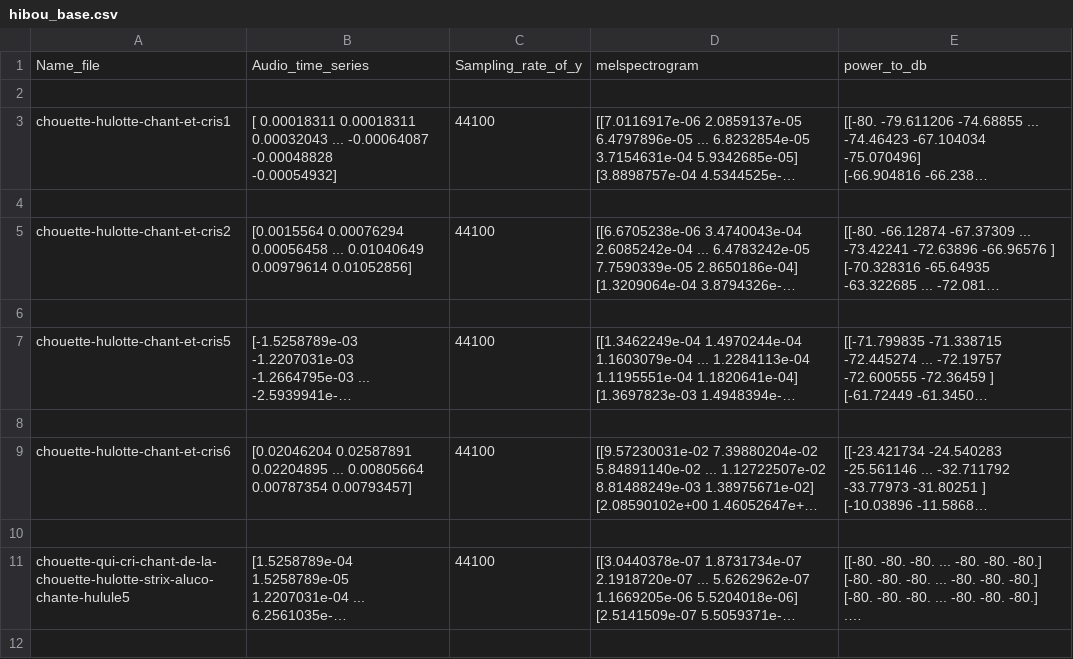
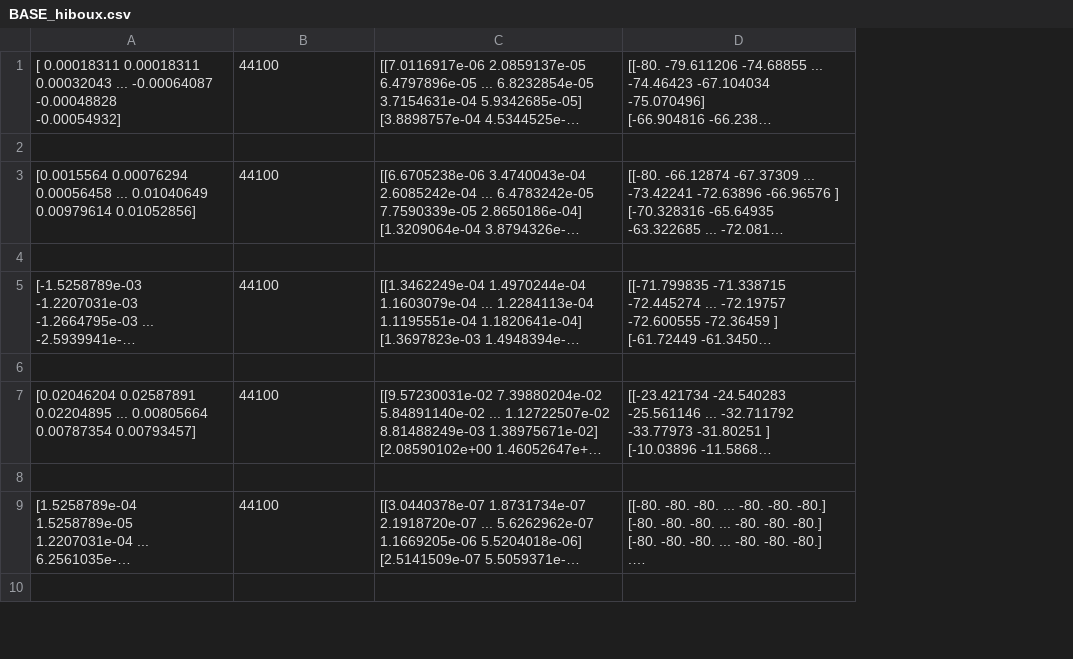
Before and after one commit to Alpagatosaur/Projet_BigData, a CSV file: Codes/BASE_hiboux.csv (was Codes/hibou_base.csv), drawn as a sheet; only a part is shown; long unchanged cells end in …; removed rows and columns are numbered as before the commit, all else as after; the diff names each change by its address in the sheet, - before the commit and + after, or states it on an @@ line.

```diff
--- a/Codes/hibou_base.csv
+++ b/Codes/BASE_hiboux.csv
-column A, rows 3-11: chouette-hulotte-chant-et-cris1 |  | chouette-hulotte-chant-et-cris2 |  | chouette-hulotte-chant-et-cris5 |  | chouette-hulotte-chant-et-cris6 |  | chouette-qui-cri-chant-de-la-chouette-hulotte-strix-aluco-chante-hulule5
-row 1: Name_file | Audio_time_series | Sampling_rate_of_y | melspectrogram | power_to_db
-row 2: (empty)
```
Also changed, not shown: 7 other files.
